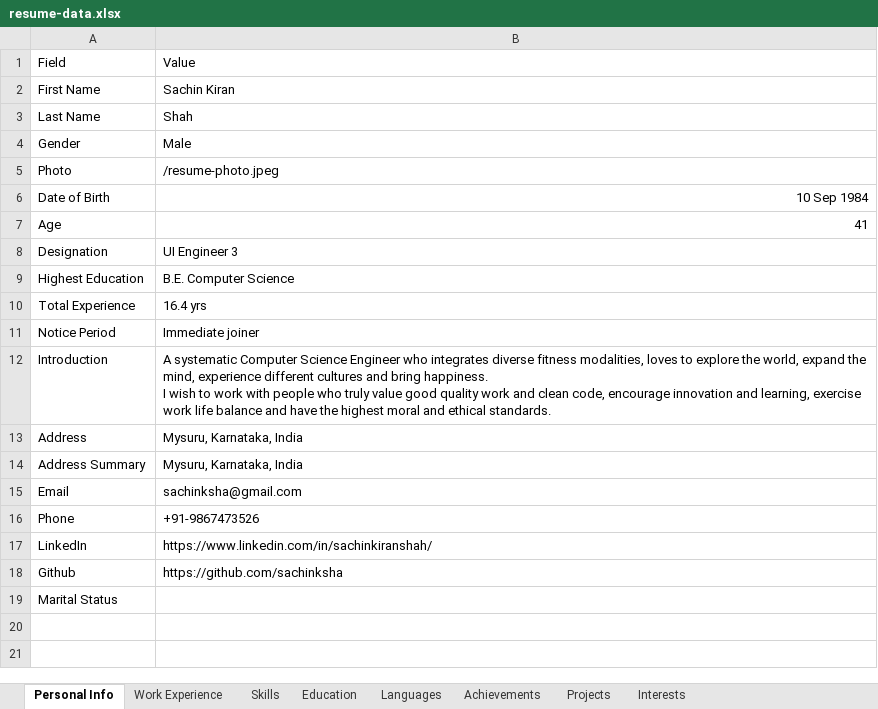
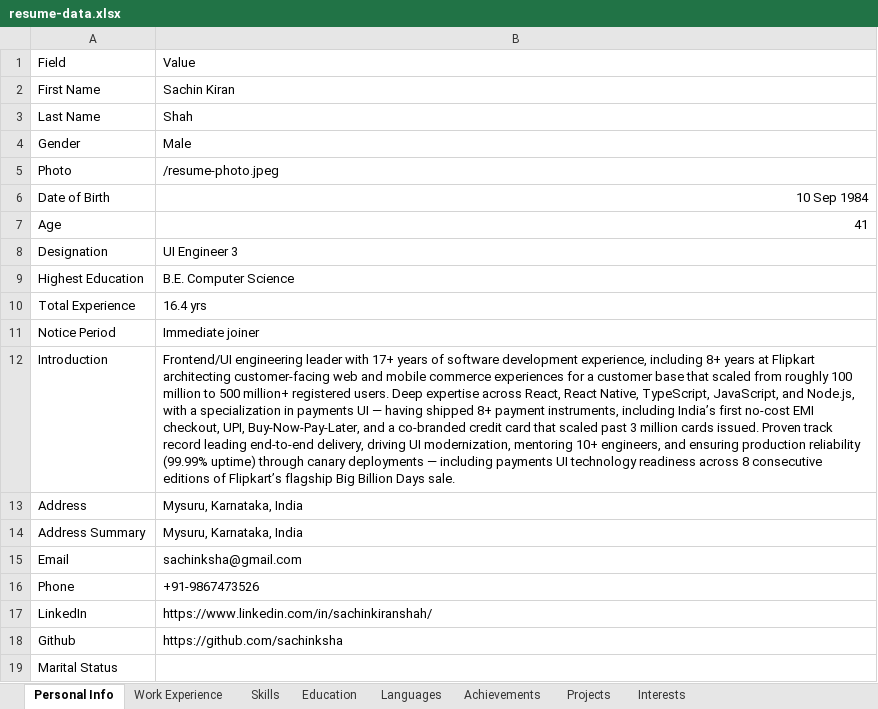
Before and after one commit to sachinksha/ResumeSite, an Excel workbook: public/resume-data.xlsx, sheet Personal Info, drawn as a sheet; values as stored, in another font and other column widths than the file's, no borders; charts and pictures not drawn; ↵ is a line break in a cell; the diff names each change by its address in the sheet, - before the commit and + after, or states it on an @@ line.

```diff
--- a/public/resume-data.xlsx (sheet Personal Info)
+++ b/public/resume-data.xlsx (sheet Personal Info)
-B12: A systematic Computer Science Engineer who integrates diverse fitness modalities, loves to explore the world, expand the mind, experience different cultures and bring happiness. ↵ I wish to work with people who truly value good quality work and clean code, encourage innovation and learning, exercise work life balance and have the highest moral and ethical standards.
+B12: Frontend/UI engineering leader with 17+ years of software development experience, including 8+ years at Flipkart architecting customer-facing web and mobile commerce experiences for a customer base that scaled from roughly 100 million to 500 million+ registered users. Deep expertise across React, React Native, TypeScript, JavaScript, and Node.js, with a specialization in payments UI — having shipped 8+ payment instruments, including India’s first no-cost EMI checkout, UPI, Buy-Now-Pay-Later, and a co-branded credit card that scaled past 3 million cards issued. Proven track record leading end-to-end delivery, driving UI modernization, mentoring 10+ engineers, and ensuring production reliability (99.99% uptime) through canary deployments — including payments UI technology readiness across 8 consecutive editions of Flipkart’s flagship Big Billion Days sale.
```
Also changed, not shown: sheet Work Experience, charts or pictures, 1 other file.
